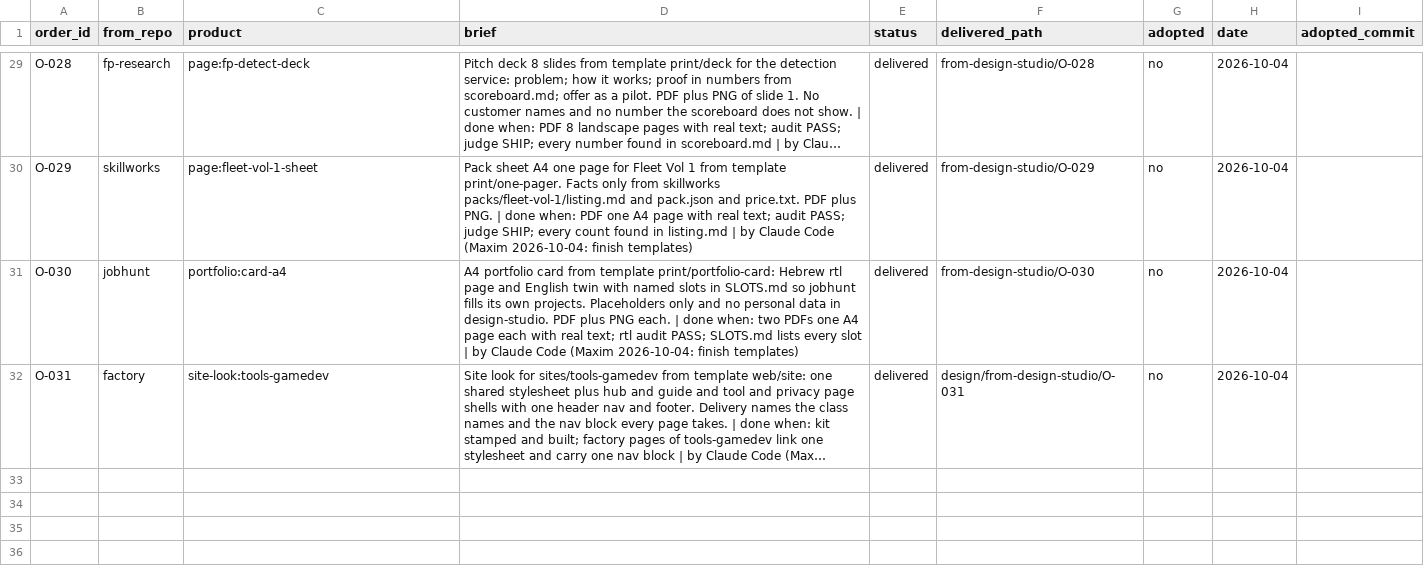
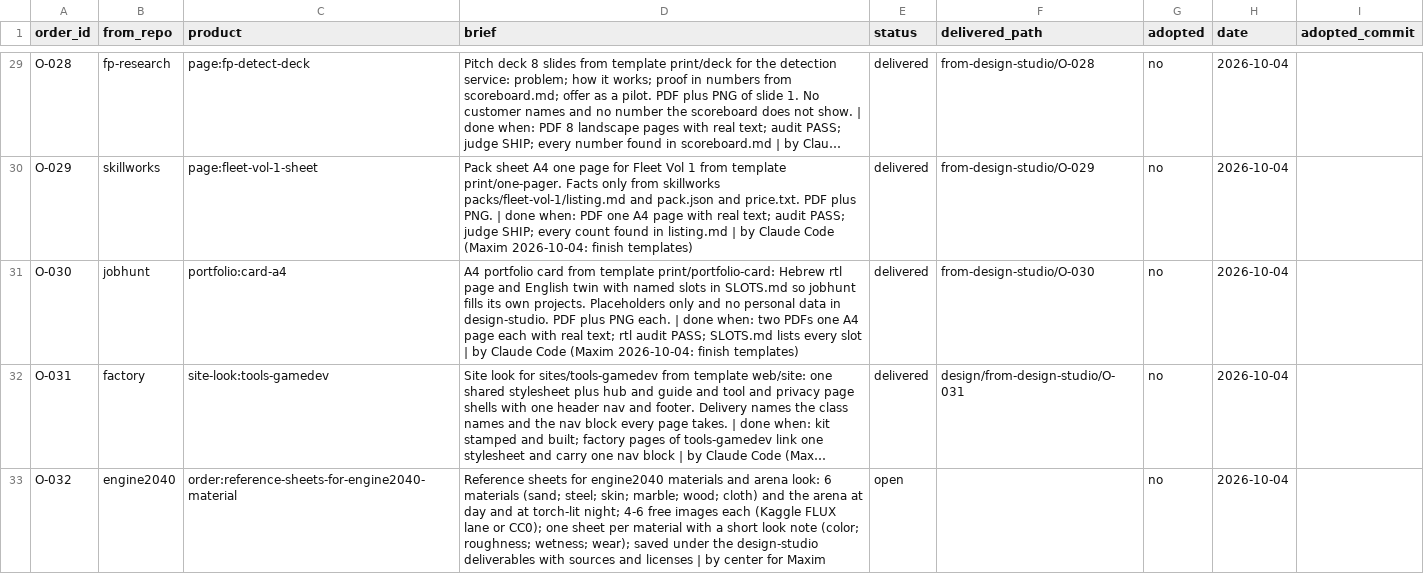
Before and after one commit to MaximKonovalovDev/design-studio, a CSV file: orders.csv, drawn as a sheet; only a part is shown, gaps mark what is left out; long unchanged cells end in …; the diff names each change by its address in the sheet, - before the commit and + after, or states it on an @@ line.

```diff
--- a/orders.csv
+++ b/orders.csv
+row 33: O-032 | engine2040 | order:reference-sheets-for-engine2040-material | Reference sheets for engine2040 materials and arena look: 6 materials (sand; steel; skin; marble; wood; cloth) and the arena at day and at torch-lit night; 4-6 free images each (Kaggle FLUX lane or CC0); one sheet per material with a short look note (color; roughness; wetness; wear); saved under the design-studio deliverables with sources and licenses | by center for Maxim | open |  | no | 2026-10-04
```
Also changed, not shown: 20 other files.
